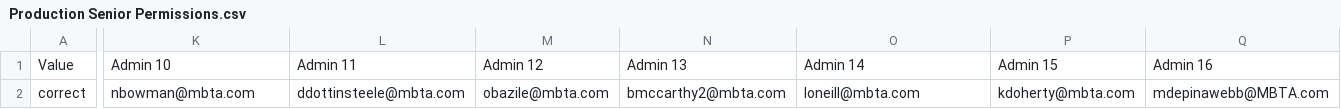
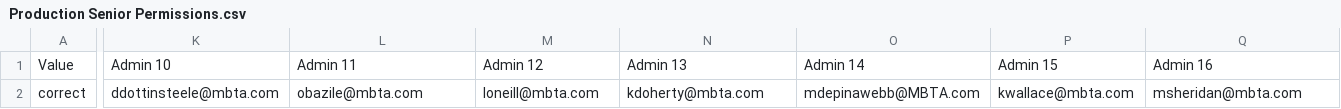
Before and after one commit to mbta/reduced_fares, a CSV file: data_sources/Production Senior Permissions.csv, drawn as a sheet; only a part is shown, gaps mark what is left out; the diff covers the shown part only; the diff names each change by its address in the sheet, - before the commit and + after, or states it on an @@ line.

Commit message:
Chore: Remove CCX Admin from Prod data source

```diff
--- a/data_sources/Production Senior Permissions.csv
+++ b/data_sources/Production Senior Permissions.csv
-K2: nbowman@mbta.com
+K2: ddottinsteele@mbta.com
-L2: ddottinsteele@mbta.com
+L2: obazile@mbta.com
-M2: obazile@mbta.com
+M2: loneill@mbta.com
-N2: bmccarthy2@mbta.com
+N2: kdoherty@mbta.com
-O2: loneill@mbta.com
+O2: mdepinawebb@MBTA.com
-P2: kdoherty@mbta.com
+P2: kwallace@mbta.com
-Q2: mdepinawebb@MBTA.com
+Q2: msheridan@mbta.com
```
Also changed, not shown: 6 edited cells elsewhere in this file, data_sources/Training Senior Permissions.csv.
